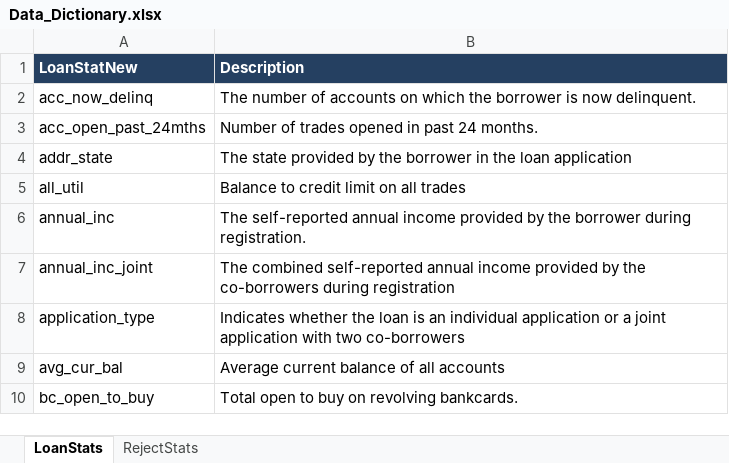
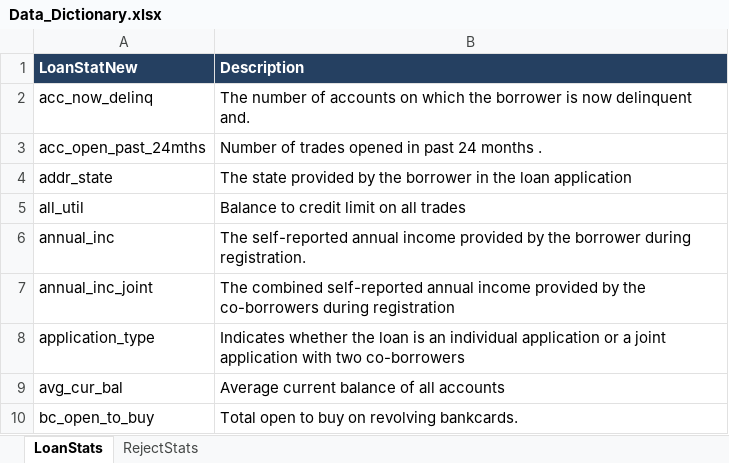
Before and after one commit to himsoftware/LendingClubCaseStudy, an Excel workbook: Data_Dictionary.xlsx, sheet LoanStats, drawn as a sheet; only a part is shown; values as stored, in another font and other column widths than the file's, no borders; the diff names each change by its address in the sheet, - before the commit and + after, or states it on an @@ line.

Commit message:
dataset
dataset

```diff
--- a/Data_Dictionary.xlsx (sheet LoanStats)
+++ b/Data_Dictionary.xlsx (sheet LoanStats)
-B2 (Description): …is now delinquent.
+B2 (Description): …is now delinquent and.
-B3 (Description): Number of trades opened in past 24 months.
+B3 (Description): Number of trades opened in past 24 months .
```
